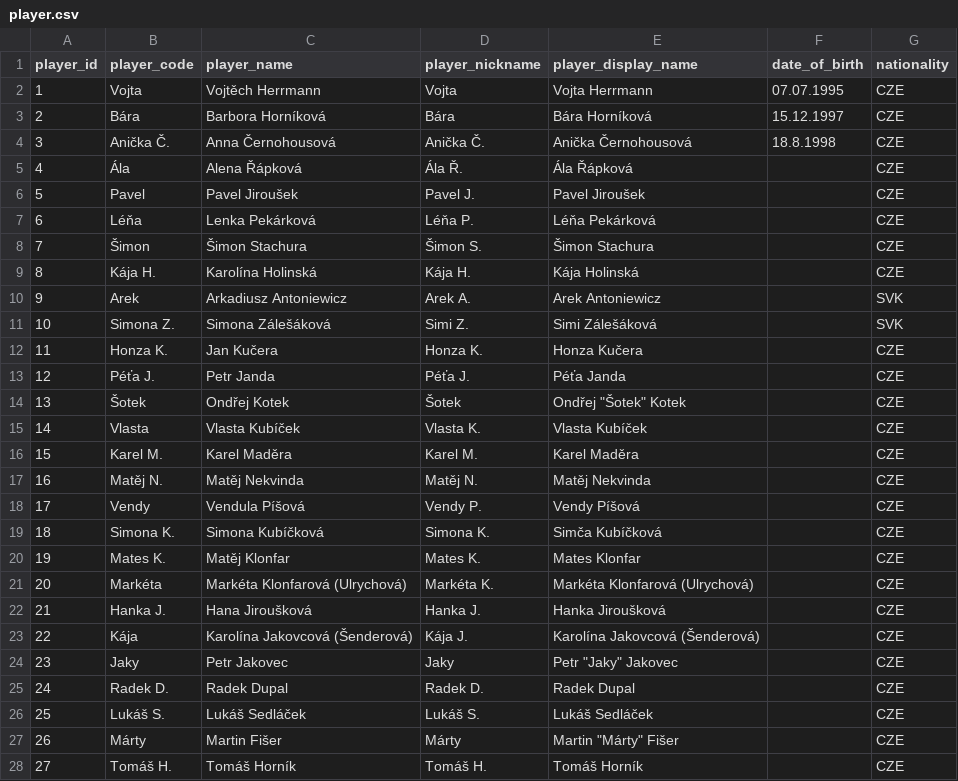
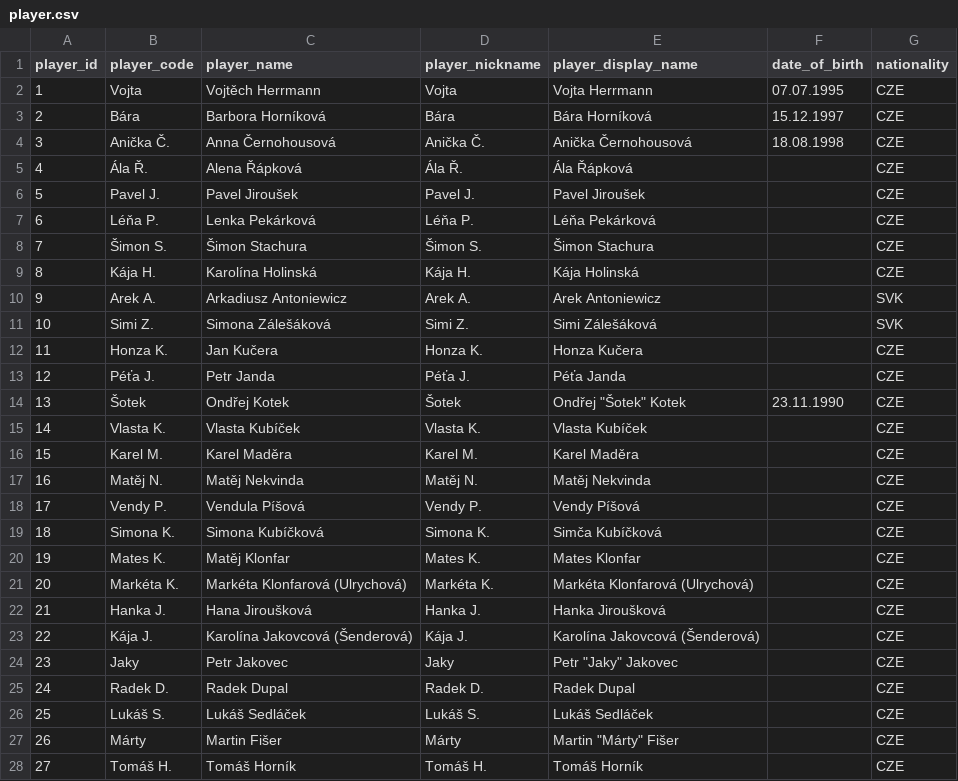
Before and after one commit to vojtechherrmann/rozvedcik, a CSV file: historical_results/data/player.csv, drawn as a sheet; only a part is shown; the diff covers the shown part only.

Commit message:
dates of birth

```diff
--- a/historical_results/data/player.csv
+++ b/historical_results/data/player.csv
@@ -3,22 +3,22 @@
 2,Bára,Barbora Horníková,Bára,Bára Horníková,15.12.1997,CZE
-3,Anička Č.,Anna Černohousová,Anička Č.,Anička Černohousová,18.8.1998,CZE
-4,Ála,Alena Řápková,Ála Ř.,Ála Řápková,,CZE
-5,Pavel,Pavel Jiroušek,Pavel J.,Pavel Jiroušek,,CZE
-6,Léňa,Lenka Pekárková,Léňa P.,Léňa Pekárková,,CZE
-7,Šimon,Šimon Stachura,Šimon S.,Šimon Stachura,,CZE
+3,Anička Č.,Anna Černohousová,Anička Č.,Anička Černohousová,18.08.1998,CZE
+4,Ála Ř.,Alena Řápková,Ála Ř.,Ála Řápková,,CZE
+5,Pavel J.,Pavel Jiroušek,Pavel J.,Pavel Jiroušek,,CZE
+6,Léňa P.,Lenka Pekárková,Léňa P.,Léňa Pekárková,,CZE
+7,Šimon S.,Šimon Stachura,Šimon S.,Šimon Stachura,,CZE
 8,Kája H.,Karolína Holinská,Kája H.,Kája Holinská,,CZE
-9,Arek,Arkadiusz Antoniewicz,Arek A.,Arek Antoniewicz,,SVK
-10,Simona Z.,Simona Zálešáková,Simi Z.,Simi Zálešáková,,SVK
+9,Arek A.,Arkadiusz Antoniewicz,Arek A.,Arek Antoniewicz,,SVK
+10,Simi Z.,Simona Zálešáková,Simi Z.,Simi Zálešáková,,SVK
 11,Honza K.,Jan Kučera,Honza K.,Honza Kučera,,CZE
 12,Péťa J.,Petr Janda,Péťa J.,Péťa Janda,,CZE
-13,Šotek,Ondřej Kotek,Šotek,"Ondřej ""Šotek"" Kotek",,CZE
-14,Vlasta,Vlasta Kubíček,Vlasta K.,Vlasta Kubíček,,CZE
+13,Šotek,Ondřej Kotek,Šotek,"Ondřej ""Šotek"" Kotek",23.11.1990,CZE
+14,Vlasta K.,Vlasta Kubíček,Vlasta K.,Vlasta Kubíček,,CZE
 15,Karel M.,Karel Maděra,Karel M.,Karel Maděra,,CZE
 16,Matěj N.,Matěj Nekvinda,Matěj N.,Matěj Nekvinda,,CZE
-17,Vendy,Vendula Píšová,Vendy P.,Vendy Píšová,,CZE
+17,Vendy P.,Vendula Píšová,Vendy P.,Vendy Píšová,,CZE
 18,Simona K.,Simona Kubíčková,Simona K.,Simča Kubíčková,,CZE
 19,Mates K.,Matěj Klonfar,Mates K.,Mates Klonfar,,CZE
-20,Markéta,Markéta Klonfarová (Ulrychová),Markéta K.,Markéta Klonfarová (Ulrychová),,CZE
+20,Markéta K.,Markéta Klonfarová (Ulrychová),Markéta K.,Markéta Klonfarová (Ulrychová),,CZE
 21,Hanka J.,Hana Jiroušková,Hanka J.,Hanka Jiroušková,,CZE
-22,Kája,Karolína Jakovcová (Šenderová),Kája J.,Karolína Jakovcová (Šenderová),,CZE
+22,Kája J.,Karolína Jakovcová (Šenderová),Kája J.,Karolína Jakovcová (Šenderová),,CZE
 23,Jaky,Petr Jakovec,Jaky,"Petr ""Jaky"" Jakovec",,CZE
```
Also changed, not shown: 15 edited cells elsewhere in this file.
